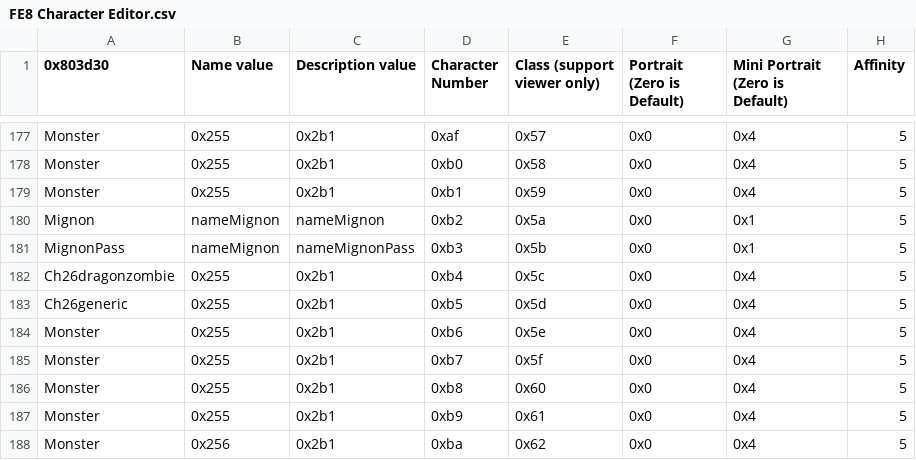
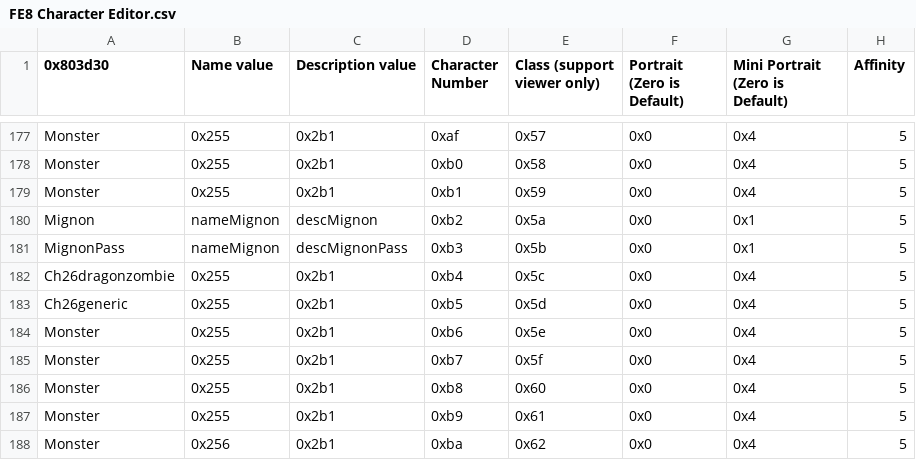
Before and after one commit to FireEmblemUniverse/VBA-Blitz-Tendency, a CSV file: Tables/FE8 Nightmare modules/Class & Character editors/FE8 Character Editor.csv, drawn as a sheet; only a part is shown, gaps mark what is left out; the diff names each change by its address in the sheet, - before the commit and + after, or states it on an @@ line.

```diff
--- a/Tables/FE8 Nightmare modules/Class & Character editors/FE8 Character Editor.csv
+++ b/Tables/FE8 Nightmare modules/Class & Character editors/FE8 Character Editor.csv
-C180 (Description value): nameMignon
+C180 (Description value): descMignon
-C181 (Description value): nameMignonPass
+C181 (Description value): descMignonPass
```
Also changed, not shown: 2 other files.
